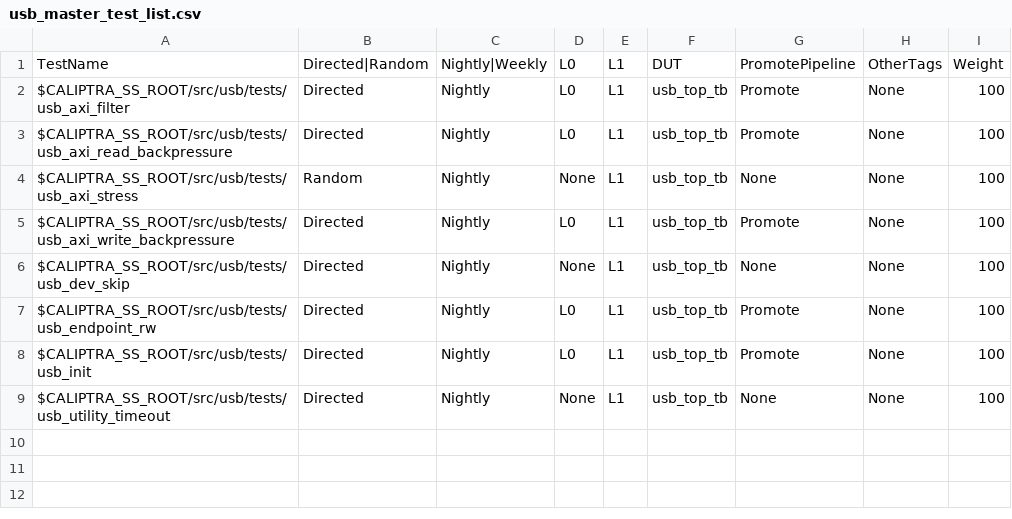
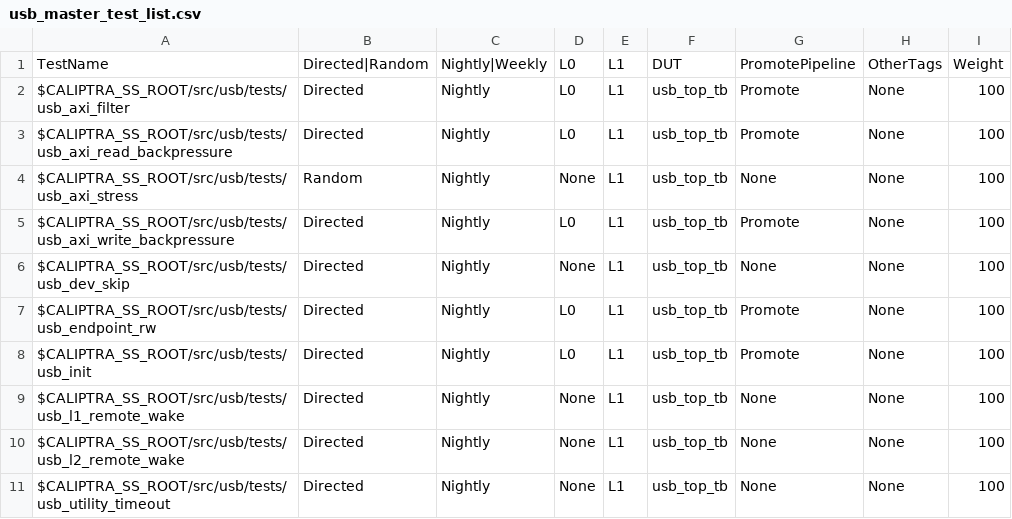
Before and after one commit to chipsalliance/caliptra-ss, a CSV file: src/usb/stimulus/testsuites/usb_master_test_list.csv, drawn as a sheet.

```diff
--- a/src/usb/stimulus/testsuites/usb_master_test_list.csv
+++ b/src/usb/stimulus/testsuites/usb_master_test_list.csv
@@ -8,2 +8,4 @@ $CALIPTRA_SS_ROOT/src/usb/tests/usb_endpoint_rw
 $CALIPTRA_SS_ROOT/src/usb/tests/usb_init                                            , Directed       , Nightly       , L0  , L1  , usb_top_tb        , Promote        , None     , 100
+$CALIPTRA_SS_ROOT/src/usb/tests/usb_l1_remote_wake                                  , Directed       , Nightly       , None, L1  , usb_top_tb        , None           , None     , 100
+$CALIPTRA_SS_ROOT/src/usb/tests/usb_l2_remote_wake                                  , Directed       , Nightly       , None, L1  , usb_top_tb        , None           , None     , 100
 $CALIPTRA_SS_ROOT/src/usb/tests/usb_utility_timeout                                 , Directed       , Nightly       , None, L1  , usb_top_tb        , None           , None     , 100
```
Also changed, not shown: 18 other files.
